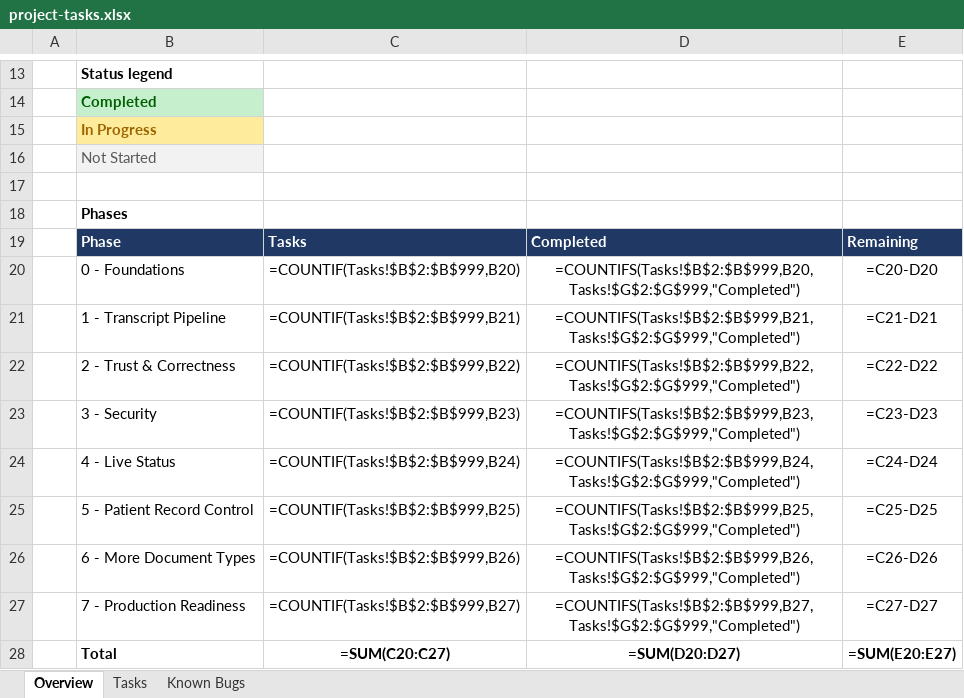
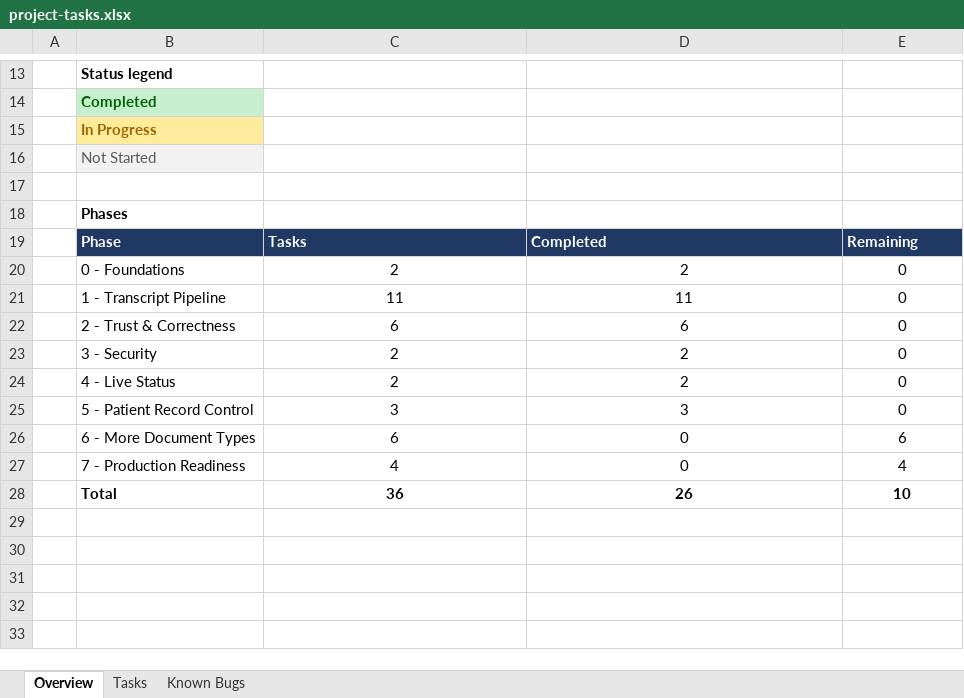
Before and after one commit to georgekarounias/medical-assistance-ai, an Excel workbook: docs/project-tasks.xlsx, sheet Overview, drawn as a sheet; only a part is shown, gaps mark what is left out; values as stored, in another font and other column widths than the file's, no borders; formulas without a stored value are shown as written; the diff names each change by its address in the sheet, - before the commit and + after, or states it on an @@ line.

```diff
--- a/docs/project-tasks.xlsx (sheet Overview)
+++ b/docs/project-tasks.xlsx (sheet Overview)
-C20: =COUNTIF(Tasks!$B$2:$B$999,B20)
+C20: 2
-D20: =COUNTIFS(Tasks!$B$2:$B$999,B20,Tasks!$G$2:$G$999,"Completed")
+D20: 2
-E20: =C20-D20
+E20: 0
-C21: =COUNTIF(Tasks!$B$2:$B$999,B21)
+C21: 11
-D21: =COUNTIFS(Tasks!$B$2:$B$999,B21,Tasks!$G$2:$G$999,"Completed")
+D21: 11
-E21: =C21-D21
+E21: 0
-C22: =COUNTIF(Tasks!$B$2:$B$999,B22)
+C22: 6
-D22: =COUNTIFS(Tasks!$B$2:$B$999,B22,Tasks!$G$2:$G$999,"Completed")
+D22: 6
-E22: =C22-D22
+E22: 0
-C23: =COUNTIF(Tasks!$B$2:$B$999,B23)
+C23: 2
-D23: =COUNTIFS(Tasks!$B$2:$B$999,B23,Tasks!$G$2:$G$999,"Completed")
+D23: 2
-E23: =C23-D23
+E23: 0
-C24: =COUNTIF(Tasks!$B$2:$B$999,B24)
+C24: 2
-D24: =COUNTIFS(Tasks!$B$2:$B$999,B24,Tasks!$G$2:$G$999,"Completed")
+D24: 2
-E24: =C24-D24
+E24: 0
-C25: =COUNTIF(Tasks!$B$2:$B$999,B25)
+C25: 3
-D25: =COUNTIFS(Tasks!$B$2:$B$999,B25,Tasks!$G$2:$G$999,"Completed")
+D25: 3
-E25: =C25-D25
+E25: 0
-C26: =COUNTIF(Tasks!$B$2:$B$999,B26)
+C26: 6
-D26: =COUNTIFS(Tasks!$B$2:$B$999,B26,Tasks!$G$2:$G$999,"Completed")
+D26: 0
-E26: =C26-D26
+E26: 6
-C27: =COUNTIF(Tasks!$B$2:$B$999,B27)
+C27: 4
-D27: =COUNTIFS(Tasks!$B$2:$B$999,B27,Tasks!$G$2:$G$999,"Completed")
+D27: 0
-E27: =C27-D27
+E27: 4
-C28: =SUM(C20:C27)
+C28: 36
-D28: =SUM(D20:D27)
+D28: 26
-E28: =SUM(E20:E27)
+E28: 10
```
Also changed, not shown: sheet Tasks, 11 other files.
